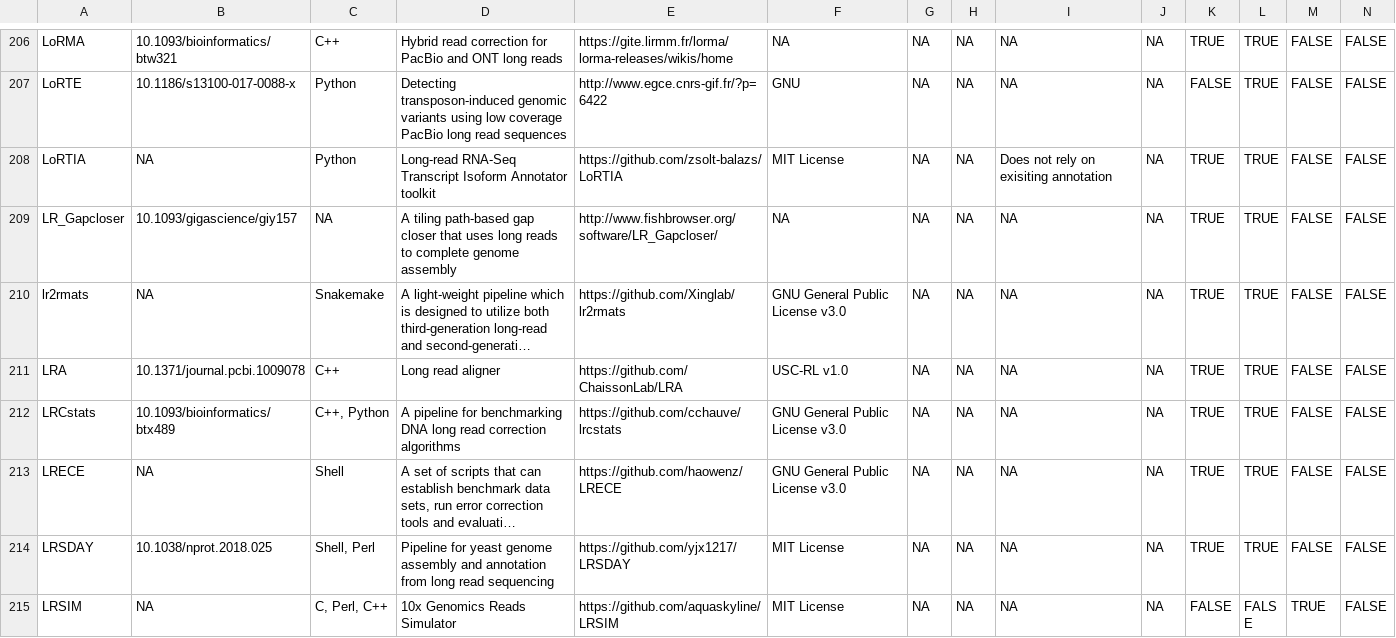
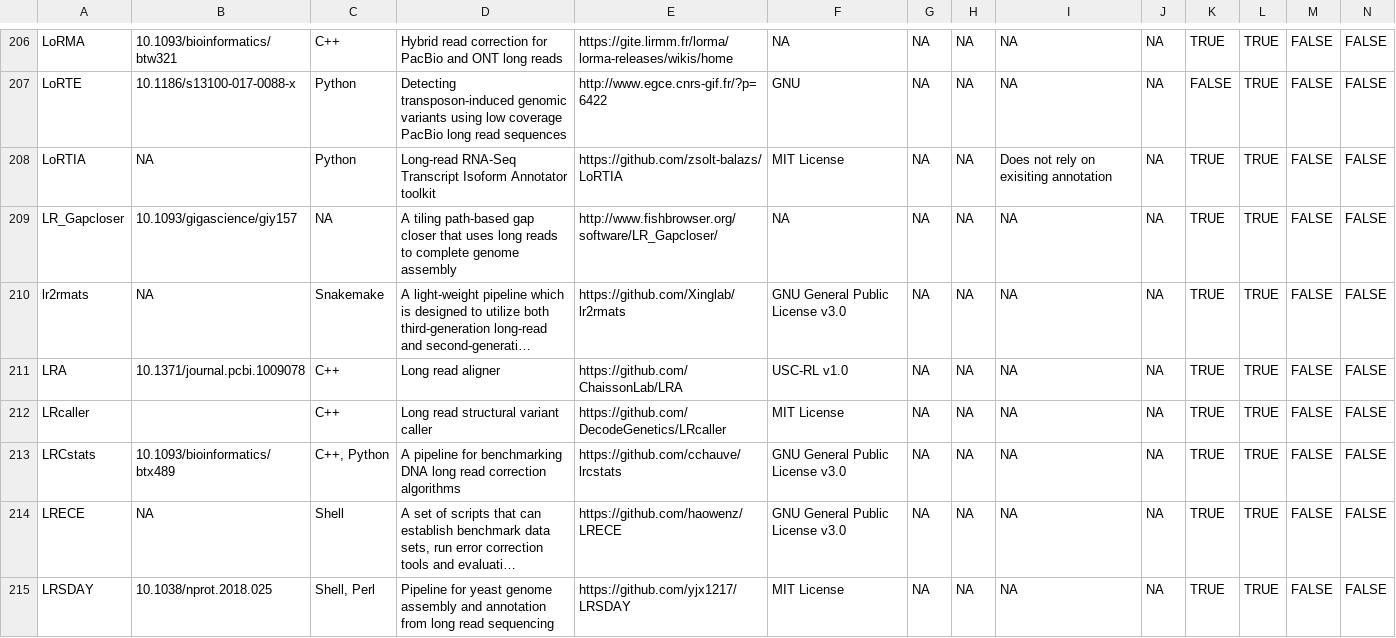
Before and after one commit to mritchielab/long_read_tools, a CSV file: long_read_tools_master.csv, drawn as a sheet; only a part is shown, gaps mark what is left out; the shorter side is filled out with more unchanged rows; long unchanged cells end in …; rows hold the shown columns only; the diff names each change by its address in the sheet, - before the commit and + after, or states it on an @@ line.

Commit message:
added LRcaller

```diff
--- a/long_read_tools_master.csv
+++ b/long_read_tools_master.csv
+row 212: LRcaller |  | C++ | Long read structural variant caller | https://github.com/DecodeGenetics/LRcaller | MIT License | NA | NA | NA | NA | TRUE | TRUE | FALSE | FALSE
```
